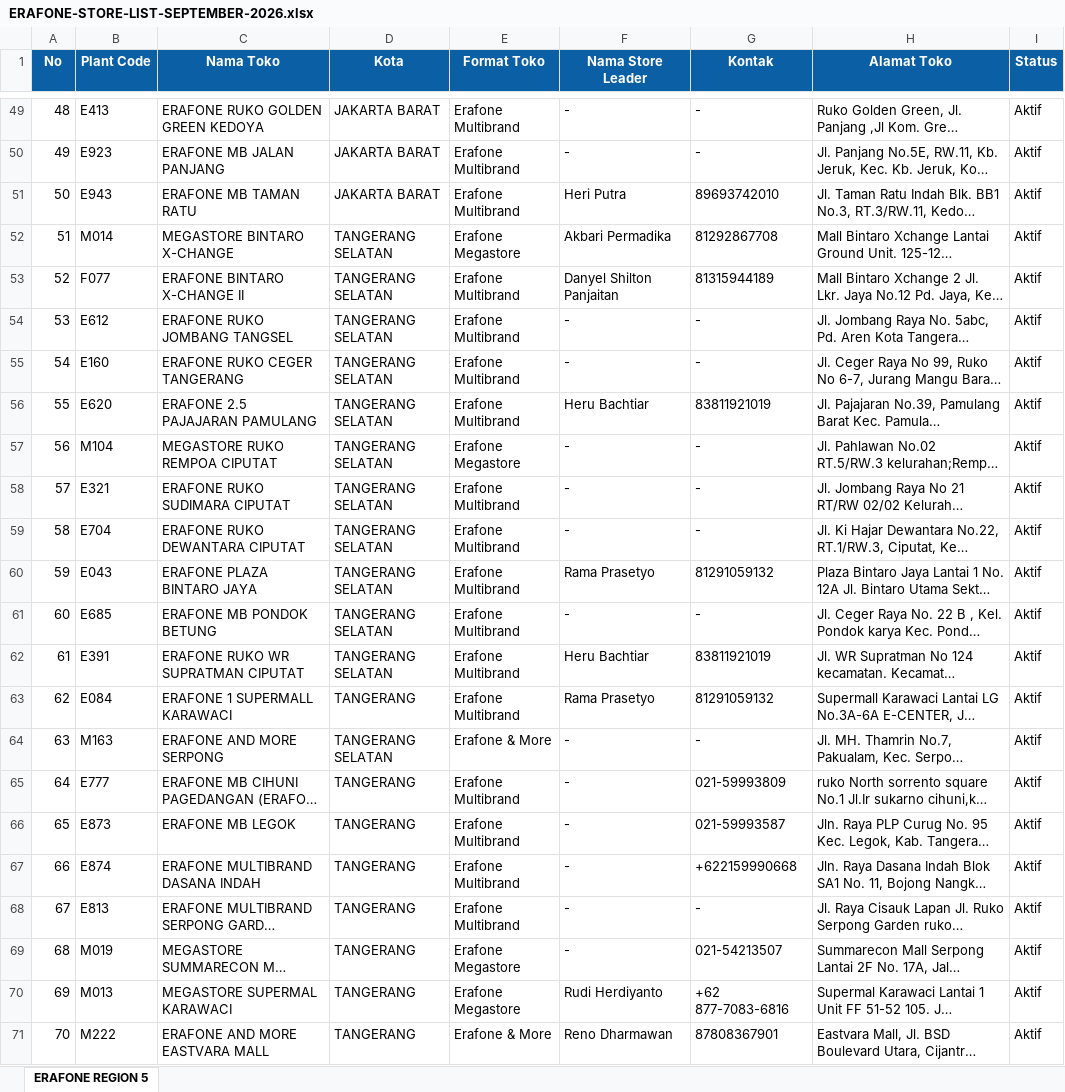
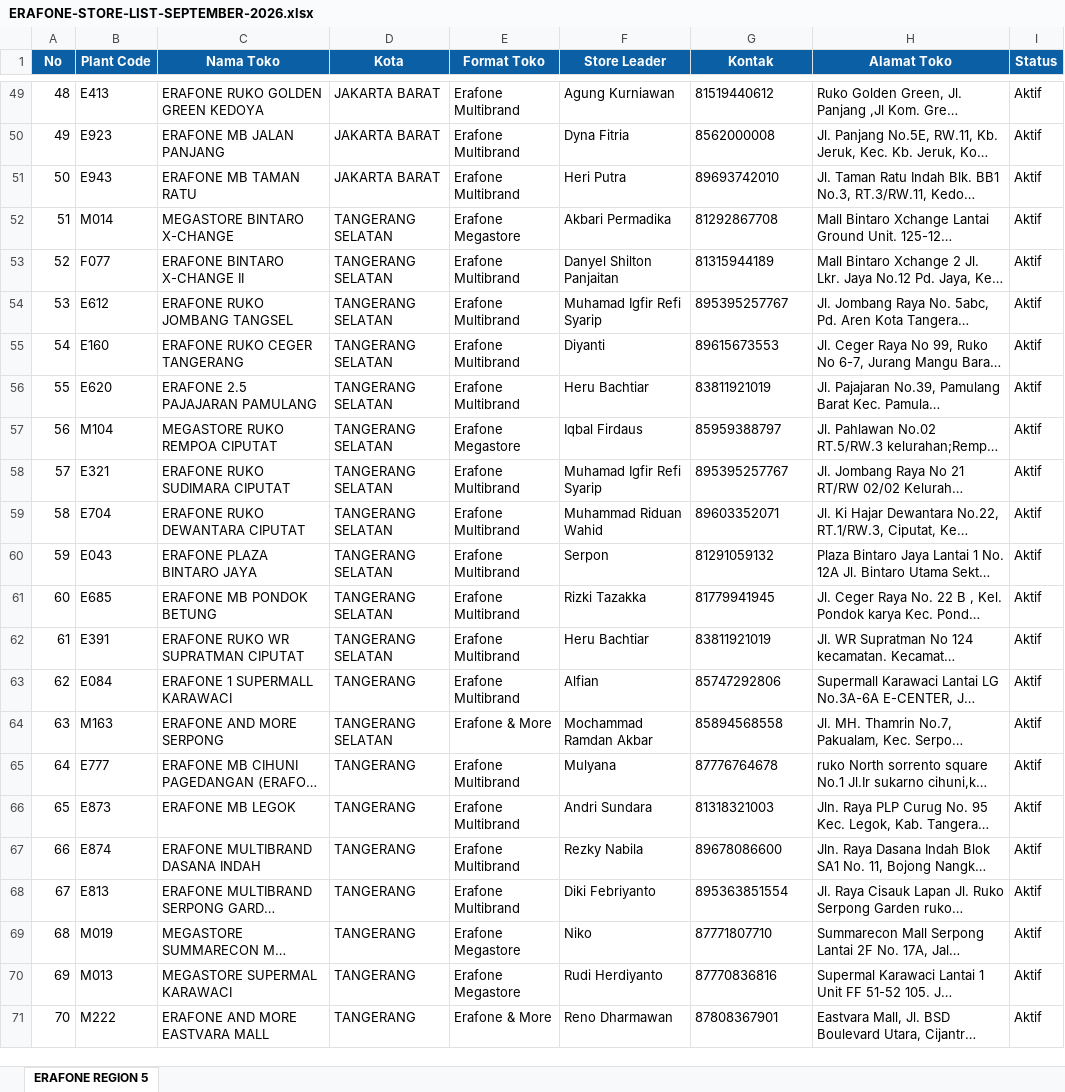
Before and after one commit to ghesang-ai/era-express, an Excel workbook: ERAFONE-STORE-LIST-SEPTEMBER-2026.xlsx, sheet ERAFONE REGION 5, drawn as a sheet; only a part is shown, gaps mark what is left out; long unchanged cells end in …; values as stored, in another font and other column widths than the file's, no borders; the diff covers the shown part only; the diff names each change by its address in the sheet, - before the commit and + after, or states it on an @@ line.

```diff
--- a/ERAFONE-STORE-LIST-SEPTEMBER-2026.xlsx (sheet ERAFONE REGION 5)
+++ b/ERAFONE-STORE-LIST-SEPTEMBER-2026.xlsx (sheet ERAFONE REGION 5)
-F1: Nama Store Leader
+F1: Store Leader
-F49 (Store Leader): -
+F49 (Store Leader): Agung Kurniawan
-G49 (Kontak): -
+G49 (Kontak): 81519440612
-F50 (Store Leader): -
+F50 (Store Leader): Dyna Fitria
-G50 (Kontak): -
+G50 (Kontak): 8562000008
-F54 (Store Leader): -
+F54 (Store Leader): Muhamad Igfir Refi Syarip
-G54 (Kontak): -
+G54 (Kontak): 895395257767
-F55 (Store Leader): -
+F55 (Store Leader): Diyanti
-G55 (Kontak): -
+G55 (Kontak): 89615673553
-F57 (Store Leader): -
+F57 (Store Leader): Iqbal Firdaus
-G57 (Kontak): -
+G57 (Kontak): 85959388797
-F58 (Store Leader): -
+F58 (Store Leader): Muhamad Igfir Refi Syarip
-G58 (Kontak): -
+G58 (Kontak): 895395257767
-F59 (Store Leader): -
+F59 (Store Leader): Muhammad Riduan Wahid
-G59 (Kontak): -
+G59 (Kontak): 89603352071
-F60 (Store Leader): Rama Prasetyo
+F60 (Store Leader): Serpon
-F61 (Store Leader): -
+F61 (Store Leader): Rizki Tazakka
-G61 (Kontak): -
+G61 (Kontak): 81779941945
-F63 (Store Leader): Rama Prasetyo
+F63 (Store Leader): Alfian
-G63 (Kontak): 81291059132
+G63 (Kontak): 85747292806
-F64 (Store Leader): -
+F64 (Store Leader): Mochammad Ramdan Akbar
-G64 (Kontak): -
+G64 (Kontak): 85894568558
-F65 (Store Leader): -
+F65 (Store Leader): Mulyana
-G65 (Kontak): 021-59993809
+G65 (Kontak): 87776764678
-F66 (Store Leader): -
+F66 (Store Leader): Andri Sundara
-G66 (Kontak): 021-59993587
+G66 (Kontak): 81318321003
-F67 (Store Leader): -
+F67 (Store Leader): Rezky Nabila
-G67 (Kontak): +622159990668
+G67 (Kontak): 89678086600
-F68 (Store Leader): -
+F68 (Store Leader): Diki Febriyanto
-G68 (Kontak): -
+G68 (Kontak): 895363851554
-F69 (Store Leader): -
+F69 (Store Leader): Niko
-G69 (Kontak): 021-54213507
+G69 (Kontak): 87771807710
-G70 (Kontak): +62 877-7083-6816
+G70 (Kontak): 87770836816
```
Also changed, not shown: 1 removed row, 128 edited cells and row numbers in column A elsewhere in this sheet, 2 other files.
